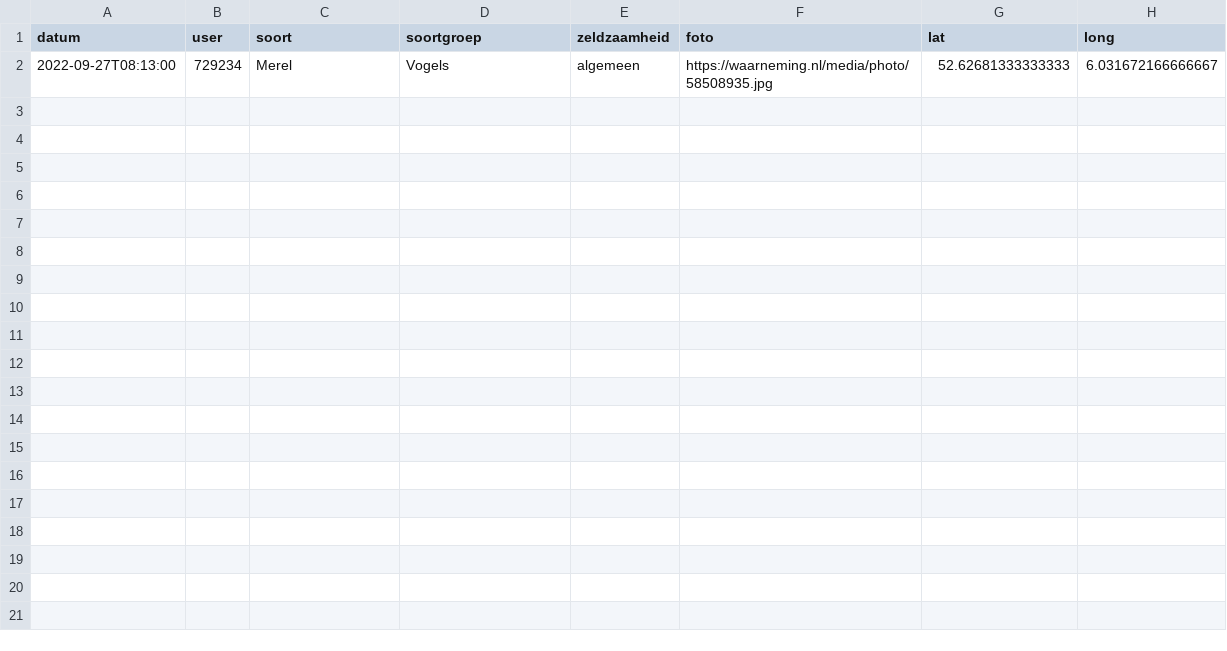
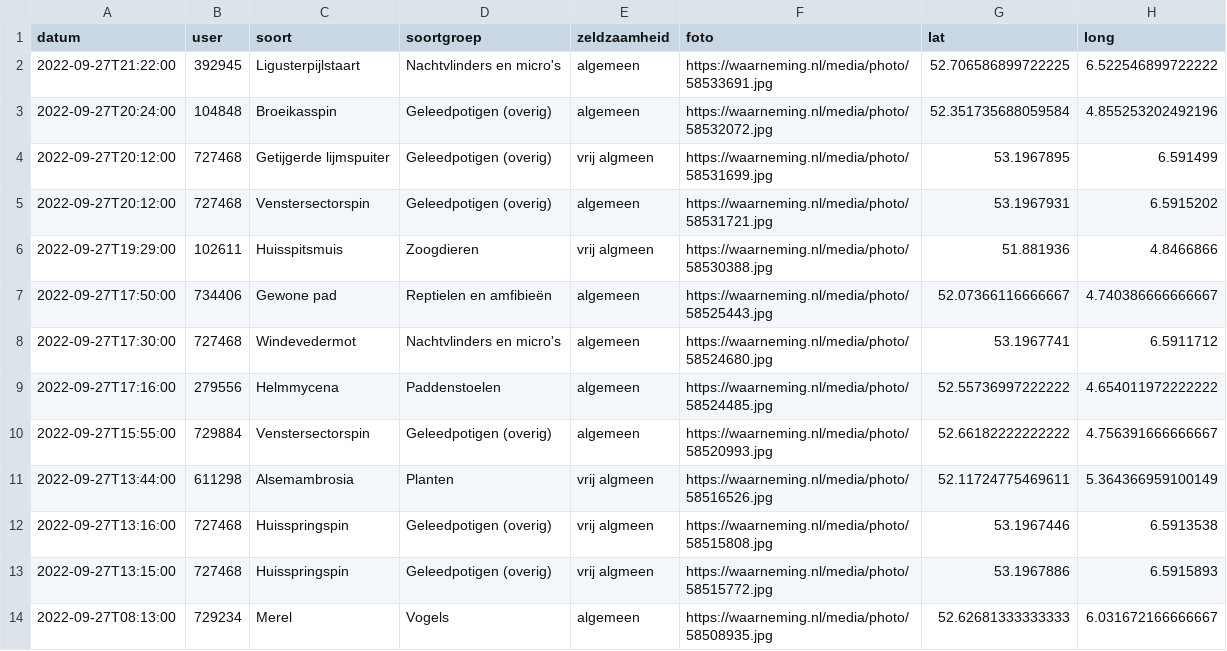
Before and after one commit to erikvangameren/dewildetuin, a CSV file: kaart.csv, drawn as a sheet; the diff names each change by its address in the sheet, - before the commit and + after, or states it on an @@ line.

```diff
--- a/kaart.csv
+++ b/kaart.csv
+row 2: 2022-09-27T21:22:00 | 392945 | Ligusterpijlstaart | Nachtvlinders en micro's | algemeen | https://waarneming.nl/media/photo/58533691.jpg | 52.706586899722225 | 6.522546899722222
+row 3: 2022-09-27T20:24:00 | 104848 | Broeikasspin | Geleedpotigen (overig) | algemeen | https://waarneming.nl/media/photo/58532072.jpg | 52.351735688059584 | 4.855253202492196
+row 4: 2022-09-27T20:12:00 | 727468 | Getijgerde lijmspuiter | Geleedpotigen (overig) | vrij algmeen | https://waarneming.nl/media/photo/58531699.jpg | 53.1967895 | 6.591499
+row 5: 2022-09-27T20:12:00 | 727468 | Venstersectorspin | Geleedpotigen (overig) | algemeen | https://waarneming.nl/media/photo/58531721.jpg | 53.1967931 | 6.5915202
+row 6: 2022-09-27T19:29:00 | 102611 | Huisspitsmuis | Zoogdieren | vrij algmeen | https://waarneming.nl/media/photo/58530388.jpg | 51.881936 | 4.8466866
+row 7: 2022-09-27T17:50:00 | 734406 | Gewone pad | Reptielen en amfibieën | algemeen | https://waarneming.nl/media/photo/58525443.jpg | 52.07366116666667 | 4.740386666666667
+row 8: 2022-09-27T17:30:00 | 727468 | Windevedermot | Nachtvlinders en micro's | algemeen | https://waarneming.nl/media/photo/58524680.jpg | 53.1967741 | 6.5911712
+row 9: 2022-09-27T17:16:00 | 279556 | Helmmycena | Paddenstoelen | algemeen | https://waarneming.nl/media/photo/58524485.jpg | 52.55736997222222 | 4.654011972222222
+row 10: 2022-09-27T15:55:00 | 729884 | Venstersectorspin | Geleedpotigen (overig) | algemeen | https://waarneming.nl/media/photo/58520993.jpg | 52.66182222222222 | 4.756391666666667
+row 11: 2022-09-27T13:44:00 | 611298 | Alsemambrosia | Planten | vrij algmeen | https://waarneming.nl/media/photo/58516526.jpg | 52.11724775469611 | 5.364366959100149
+row 12: 2022-09-27T13:16:00 | 727468 | Huisspringspin | Geleedpotigen (overig) | vrij algmeen | https://waarneming.nl/media/photo/58515808.jpg | 53.1967446 | 6.5913538
+row 13: 2022-09-27T13:15:00 | 727468 | Huisspringspin | Geleedpotigen (overig) | vrij algmeen | https://waarneming.nl/media/photo/58515772.jpg | 53.1967886 | 6.5915893
```
